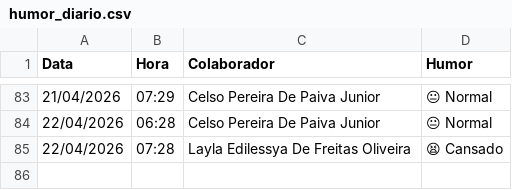
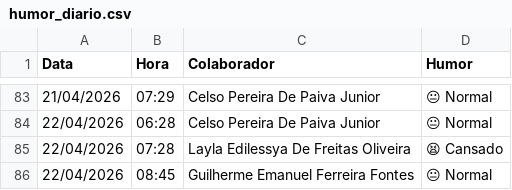
Before and after one commit to krepss/brisanet-dashboard, a CSV file: humor_diario.csv, drawn as a sheet; only a part is shown, gaps mark what is left out; the diff names each change by its address in the sheet, - before the commit and + after, or states it on an @@ line.

```diff
--- a/humor_diario.csv
+++ b/humor_diario.csv
+row 86: 22/04/2026 | 08:45 | Guilherme Emanuel Ferreira Fontes | 😐 Normal
```
